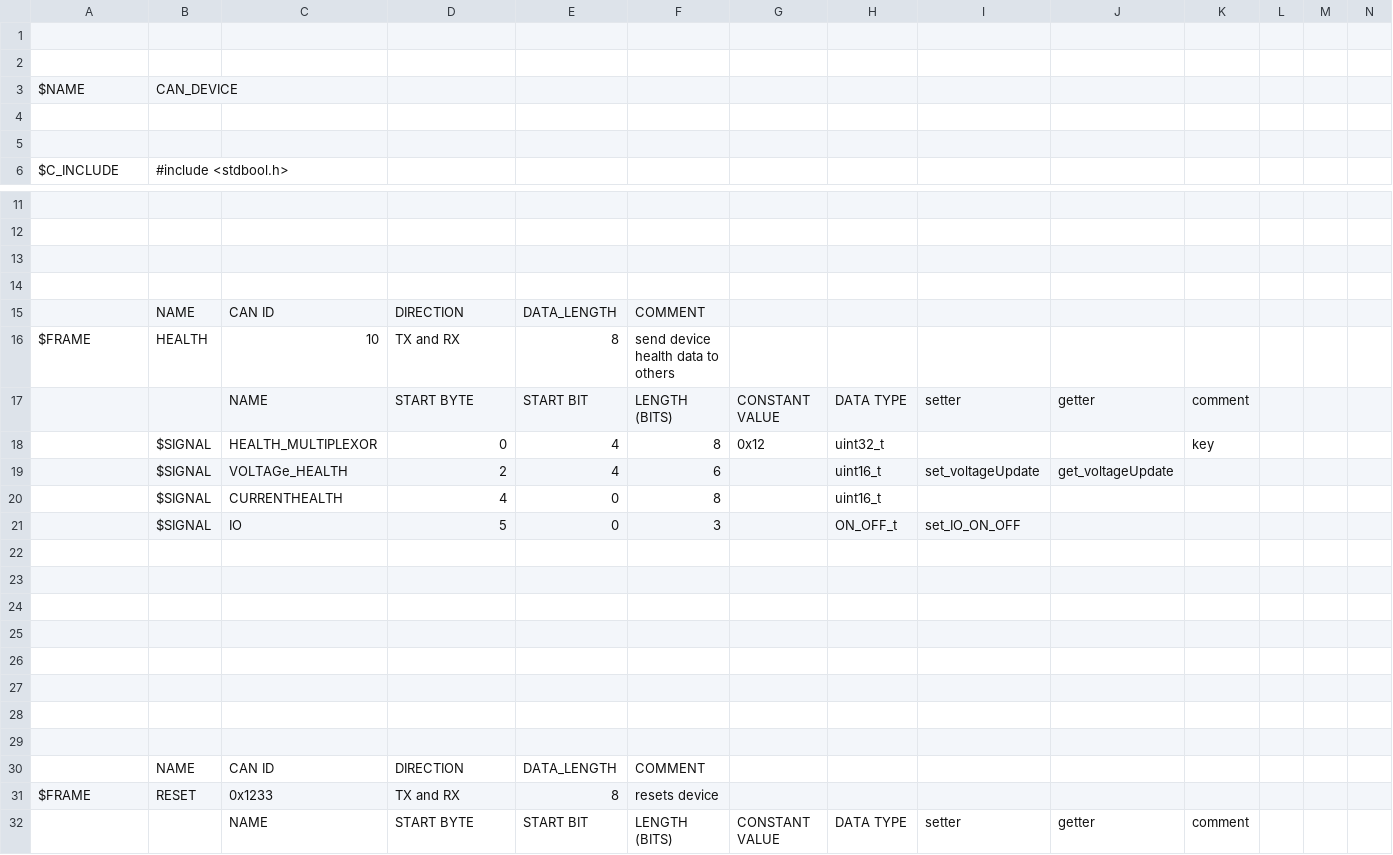
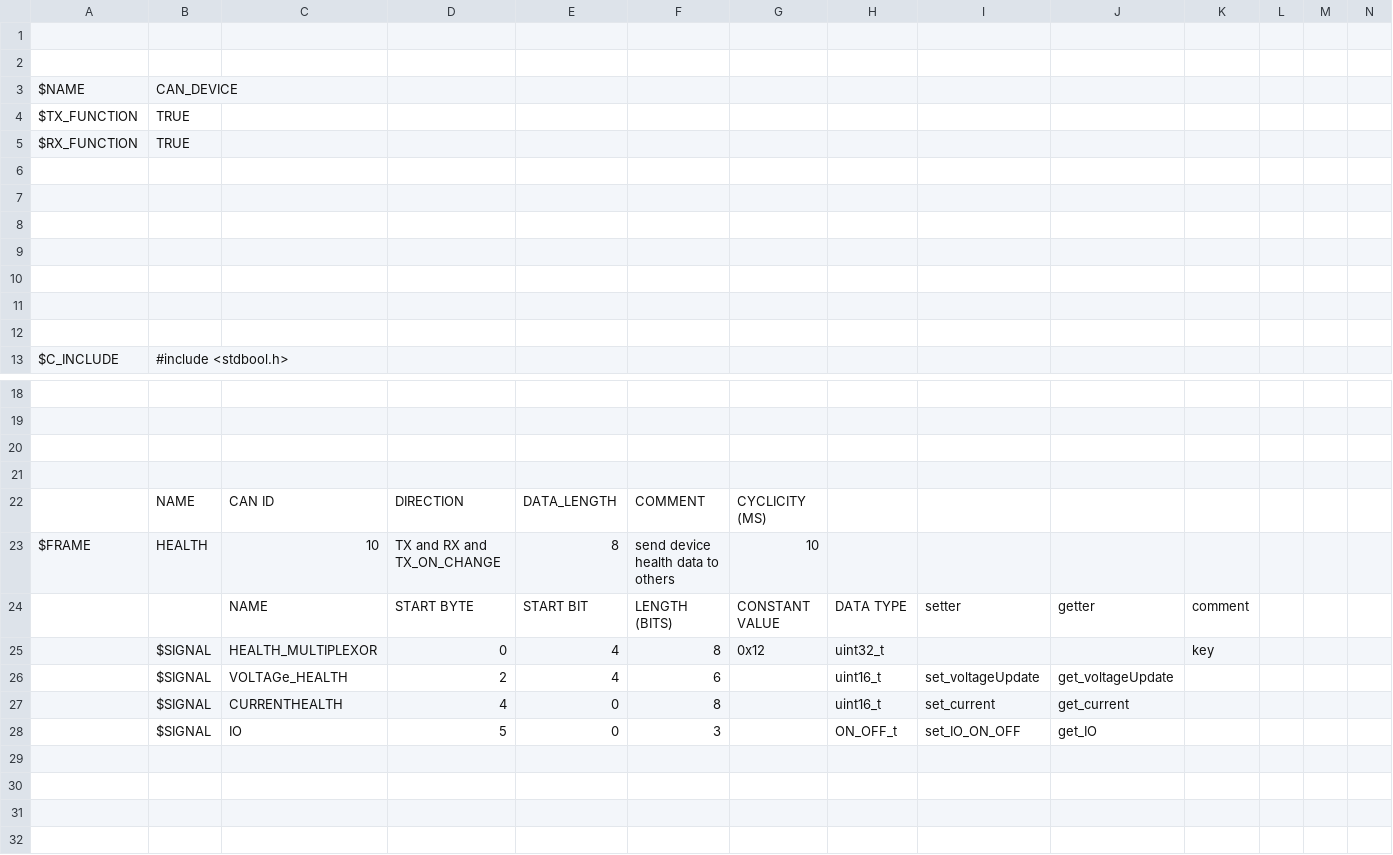
Before and after one commit to knor12/CanPacker, a CSV file: CanPacker/example/device/description.csv, drawn as a sheet; only a part is shown, gaps mark what is left out; the shorter side is filled out with more unchanged rows; addresses are those after the commit; rows hold the shown columns only; the diff names each change by its address in the sheet, - before the commit and + after, or states it on an @@ line.

Commit message:
add parsing and cyclic frame processing capability

```diff
--- a/CanPacker/example/device/description.csv
+++ b/CanPacker/example/device/description.csv
+row 4: $TX_FUNCTION | TRUE
+row 5: $RX_FUNCTION | TRUE
+row 6: (empty)
+row 7: (empty)
+row 8: (empty)
+row 9: (empty)
+row 10: (empty)
-G22: (empty)
+G22: CYCLICITY (MS)
-D23: TX and RX
+D23: TX and RX and TX_ON_CHANGE
-G23: (empty)
+G23: 10
-I27: (empty)
+I27: set_current
-J27: (empty)
+J27: get_current
-J28: (empty)
+J28: get_IO
```
Also changed, not shown: 11 other files.
